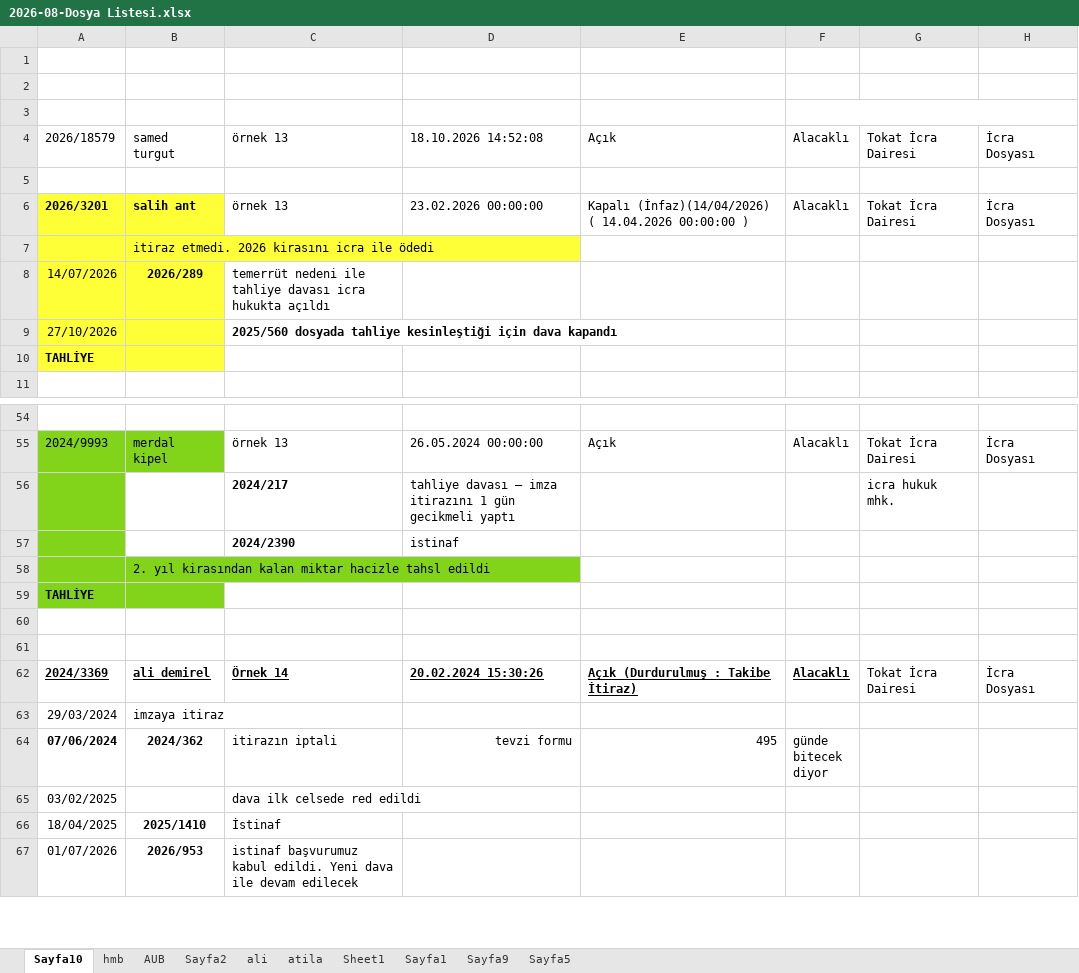
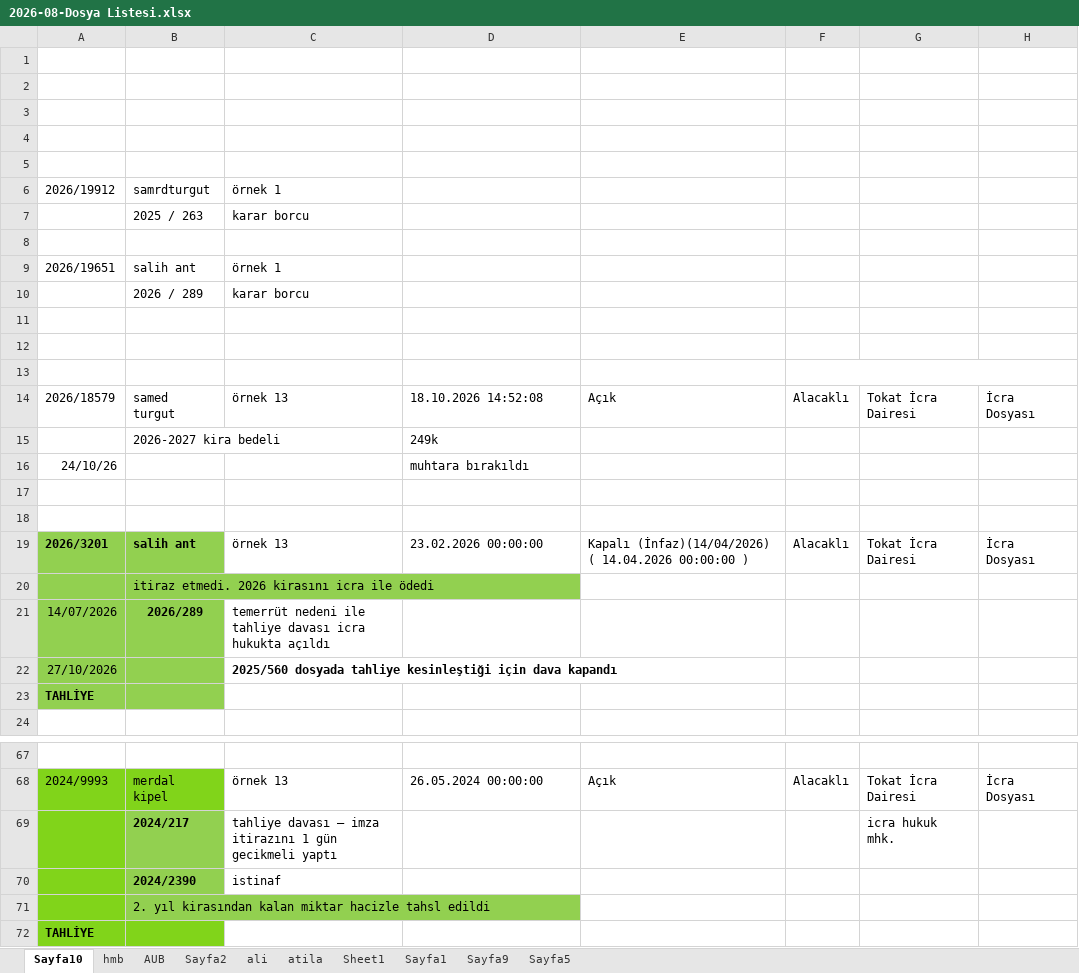
Before and after one commit to roboturx/2609-yzhn, an Excel workbook: mahkeme/2026-08-Dosya Listesi.xlsx, sheet Sayfa10, drawn as a sheet; only a part is shown, gaps mark what is left out; the shorter side is filled out with more unchanged rows; values as stored, in another font and other column widths than the file's, no borders; removed rows and columns are numbered as before the commit, all else as after; the diff covers the shown part only; the diff names each change by its address in the sheet, - before the commit and + after, or states it on an @@ line.

```diff
--- a/mahkeme/2026-08-Dosya Listesi.xlsx (sheet Sayfa10)
+++ b/mahkeme/2026-08-Dosya Listesi.xlsx (sheet Sayfa10)
-F3:H3 merged
+row 4: (empty)
+row 5: (empty)
+row 6: 2026/19912 | samrdturgut | örnek 1
+row 7:  | 2025 / 263 | karar borcu
+row 8: (empty)
+row 9: 2026/19651 | salih ant | örnek 1
+row 10:  | 2026 / 289 | karar borcu
+row 11: (empty)
+row 12: (empty)
+row 13: (empty)
+row 15:  | 2026-2027 kira bedeli |  | 249k
+row 16: 24/10/26 |  |  | muhtara bırakıldı
+row 17: (empty)
-A19:B23 fill: #FFFF38
+A19:B23 fill: #92D050
-row 56:  |  | 2024/217 | tahliye davası – imza itirazını 1 gün gecikmeli yaptı |  |  | icra hukuk mhk.
-row 57:  |  | 2024/2390 | istinaf
+row 69:  | 2024/217 | tahliye davası – imza itirazını 1 gün gecikmeli yaptı |  |  |  | icra hukuk mhk.
+row 70:  | 2024/2390 | istinaf
-B71 fill: #81D41A
+B71 fill: #92D050
```
Also changed, not shown: 1 added row, 1 removed row and cell formats elsewhere in this sheet, sheet AUB, sheet Sayfa5, sheet Sheet1, sheet hmb, sheet ali, sheet atila.
